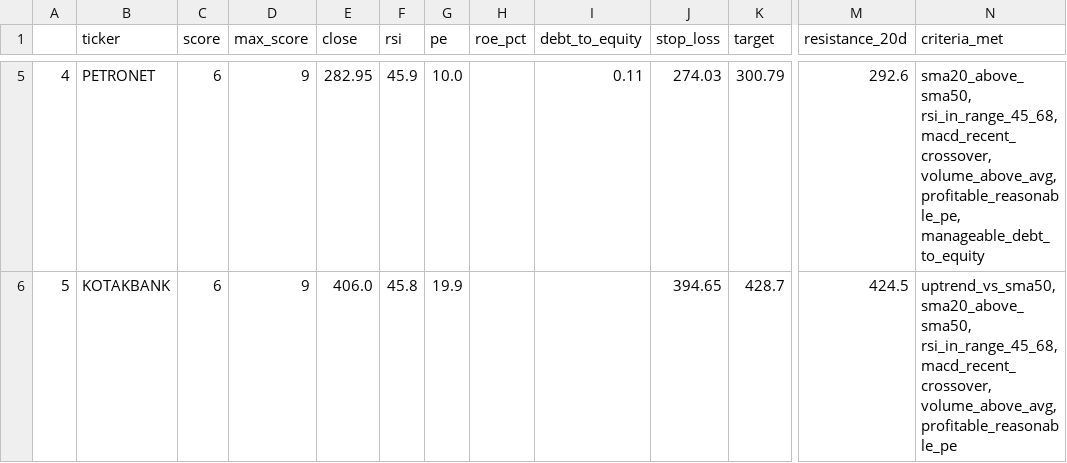
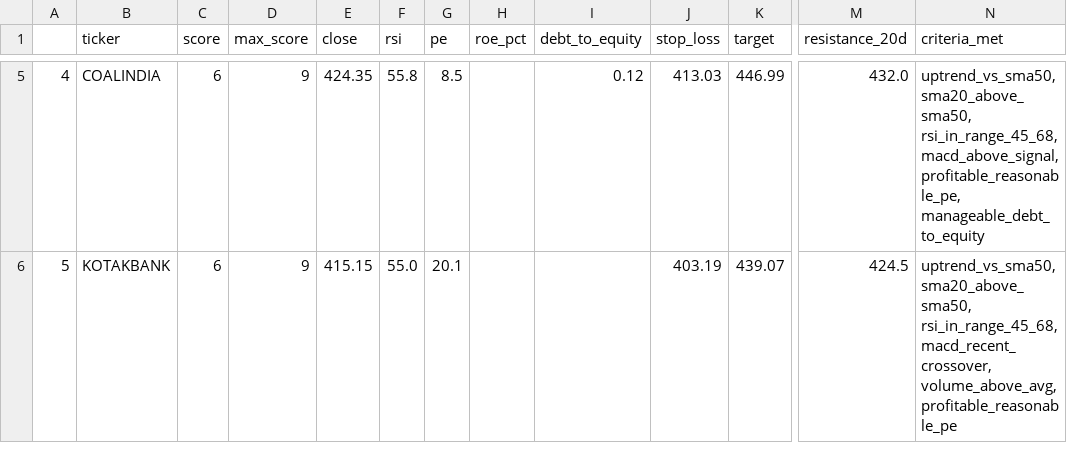
Before and after one commit to PankajK032/MyProject, a CSV file: latest_screen.csv, drawn as a sheet; only a part is shown, gaps mark what is left out; the diff covers the shown part only; the diff names each change by its address in the sheet, - before the commit and + after, or states it on an @@ line.

```diff
--- a/latest_screen.csv
+++ b/latest_screen.csv
-B5 (ticker): PETRONET
+B5 (ticker): COALINDIA
-E5 (close): 282.95
+E5 (close): 424.35
-F5 (rsi): 45.9
+F5 (rsi): 55.8
-G5 (pe): 10.0
+G5 (pe): 8.5
-I5 (debt_to_equity): 0.11
+I5 (debt_to_equity): 0.12
-J5 (stop_loss): 274.03
+J5 (stop_loss): 413.03
-K5 (target): 300.79
+K5 (target): 446.99
-M5 (resistance_20d): 292.6
+M5 (resistance_20d): 432.0
-N5 (criteria_met): sma20_above_sma50, rsi_in_range_45_68, macd_recent_crossover, volume_above_avg, profitable_reasonable_pe, manageable_debt_to_equity
+N5 (criteria_met): uptrend_vs_sma50, sma20_above_sma50, rsi_in_range_45_68, macd_above_signal, profitable_reasonable_pe, manageable_debt_to_equity
-E6 (close): 406.0
+E6 (close): 415.15
-F6 (rsi): 45.8
+F6 (rsi): 55.0
-G6 (pe): 19.9
+G6 (pe): 20.1
-J6 (stop_loss): 394.65
+J6 (stop_loss): 403.19
-K6 (target): 428.7
+K6 (target): 439.07
```
Also changed, not shown: 28 edited cells elsewhere in this file, 1 other file.
